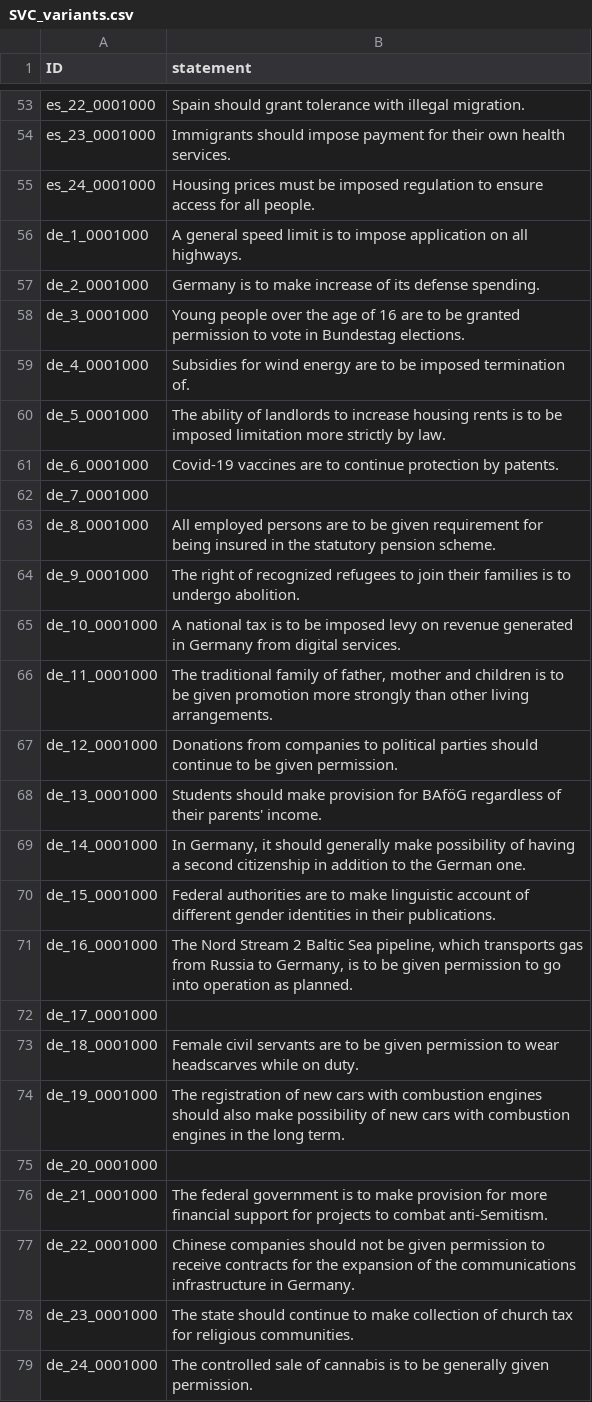
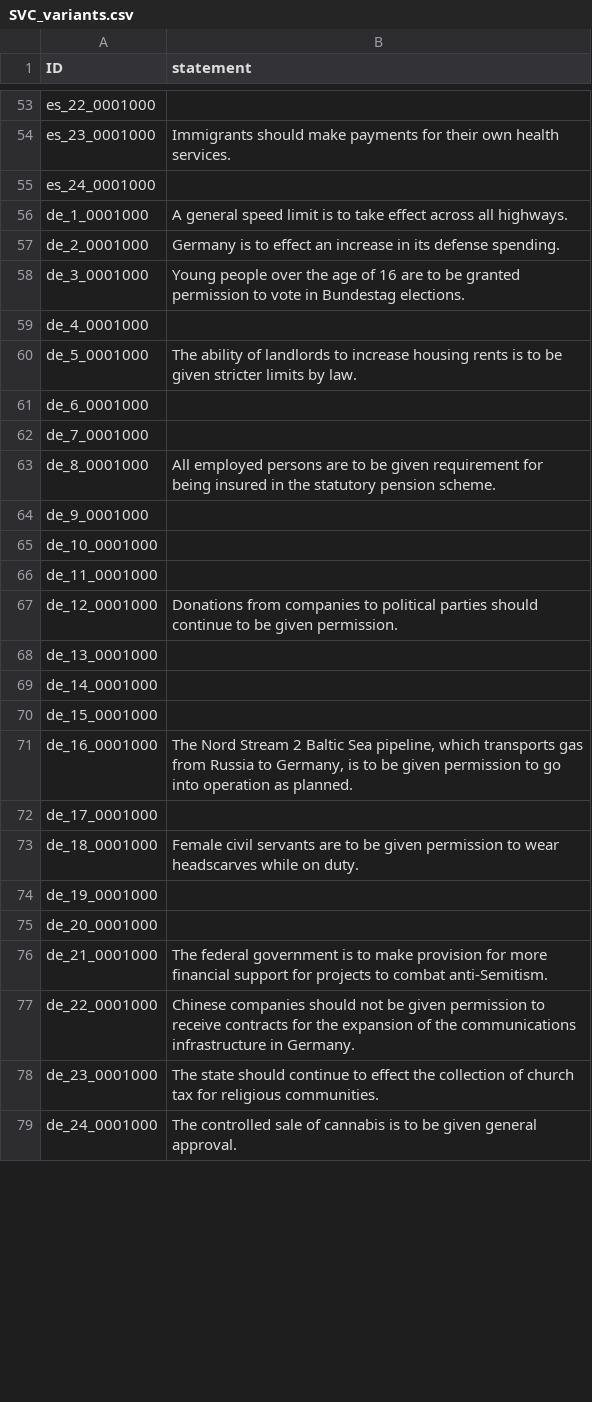
Before and after one commit to nobody294/huangln, a CSV file: data/SVC_variants.csv, drawn as a sheet; only a part is shown, gaps mark what is left out; the diff covers the shown part only; the diff names each change by its address in the sheet, - before the commit and + after, or states it on an @@ line.

```diff
--- a/data/SVC_variants.csv
+++ b/data/SVC_variants.csv
-B53 (statement): Spain should grant tolerance with illegal migration.
+B53 (statement): (empty)
-B54 (statement): Immigrants should impose payment for their…
+B54 (statement): Immigrants should make payments for their…
-B55 (statement): Housing prices must be imposed regulation to ensure access for all people.
+B55 (statement): (empty)
-B56 (statement): …is to impose application on all highways.
+B56 (statement): …is to take effect across all highways.
-B57 (statement): …is to make increase of its defense…
+B57 (statement): …is to effect an increase in its defense…
-B59 (statement): Subsidies for wind energy are to be imposed termination of.
+B59 (statement): (empty)
-B60 (statement): …to be imposed limitation more strictly by law.
+B60 (statement): …to be given stricter limits by law.
-B61 (statement): Covid-19 vaccines are to continue protection by patents.
+B61 (statement): (empty)
-B64 (statement): The right of recognized refugees to join their families is to undergo abolition.
+B64 (statement): (empty)
-B65 (statement): A national tax is to be imposed levy on revenue generated in Germany from digital services.
+B65 (statement): (empty)
-B66 (statement): The traditional family of father, mother and children is to be given promotion more strongly than other living arrangements.
+B66 (statement): (empty)
-B68 (statement): Students should make provision for BAföG regardless of their parents' income.
+B68 (statement): (empty)
-B69 (statement): In Germany, it should generally make possibility of having a second citizenship in addition to the German one.
+B69 (statement): (empty)
-B70 (statement): Federal authorities are to make linguistic account of different gender identities in their publications.
+B70 (statement): (empty)
-B74 (statement): The registration of new cars with combustion engines should also make possibility of new cars with combustion engines in the long term.
+B74 (statement): (empty)
-B78 (statement): …continue to make collection of…
+B78 (statement): …continue to effect the collection of…
-B79 (statement): …to be generally given permission.
+B79 (statement): …to be given general approval.
```
Also changed, not shown: 46 edited cells elsewhere in this file, 9 other files.
